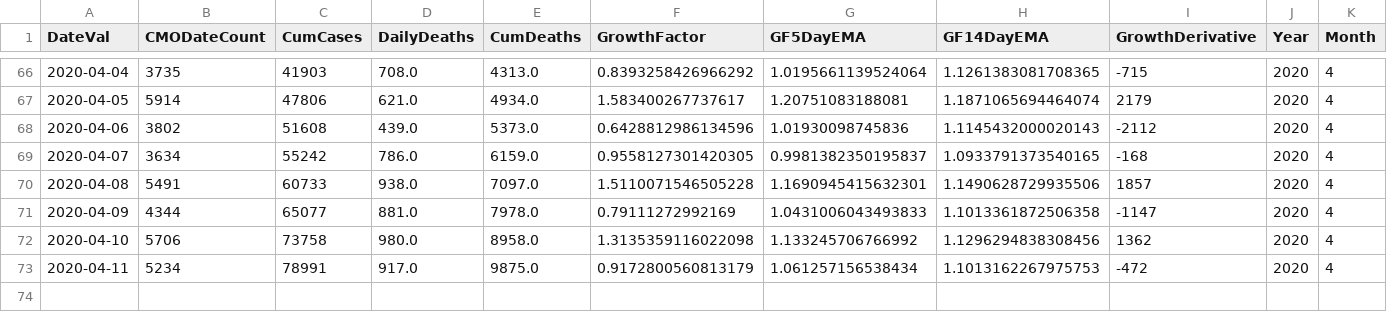
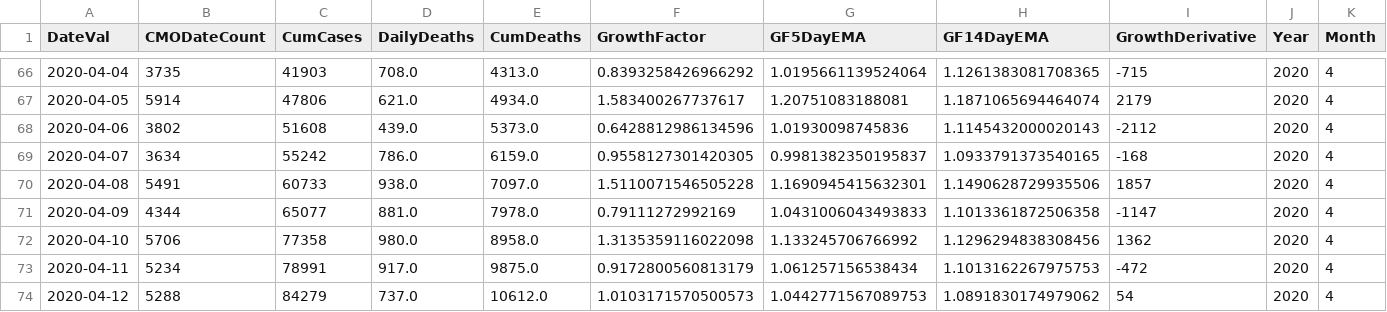
Before and after one commit to girotobial/covid-19-uk, a CSV file: data/DailyConfirmedCasesWithFeatures.csv, drawn as a sheet; only a part is shown, gaps mark what is left out; rows hold the shown columns only; the diff names each change by its address in the sheet, - before the commit and + after, or states it on an @@ line.

Commit message:
daily update

```diff
--- a/data/DailyConfirmedCasesWithFeatures.csv
+++ b/data/DailyConfirmedCasesWithFeatures.csv
-C72 (CumCases): 73758
+C72 (CumCases): 77358
+row 74: 2020-04-12 | 5288 | 84279 | 737.0 | 10612.0 | 1.0103171570500573 | 1.0442771567089753 | 1.0891830174979062 | 54 | 2020 | 4
```
Also changed, not shown: data/DailyConfirmedCases.csv, 5 other files.
